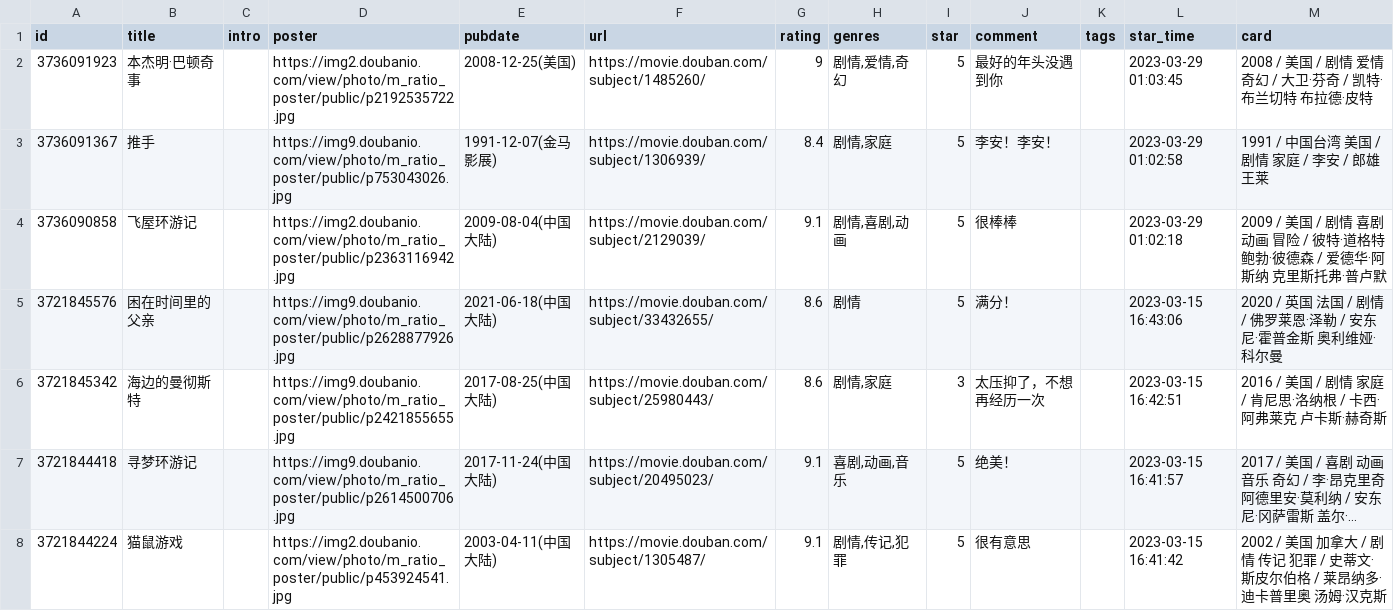
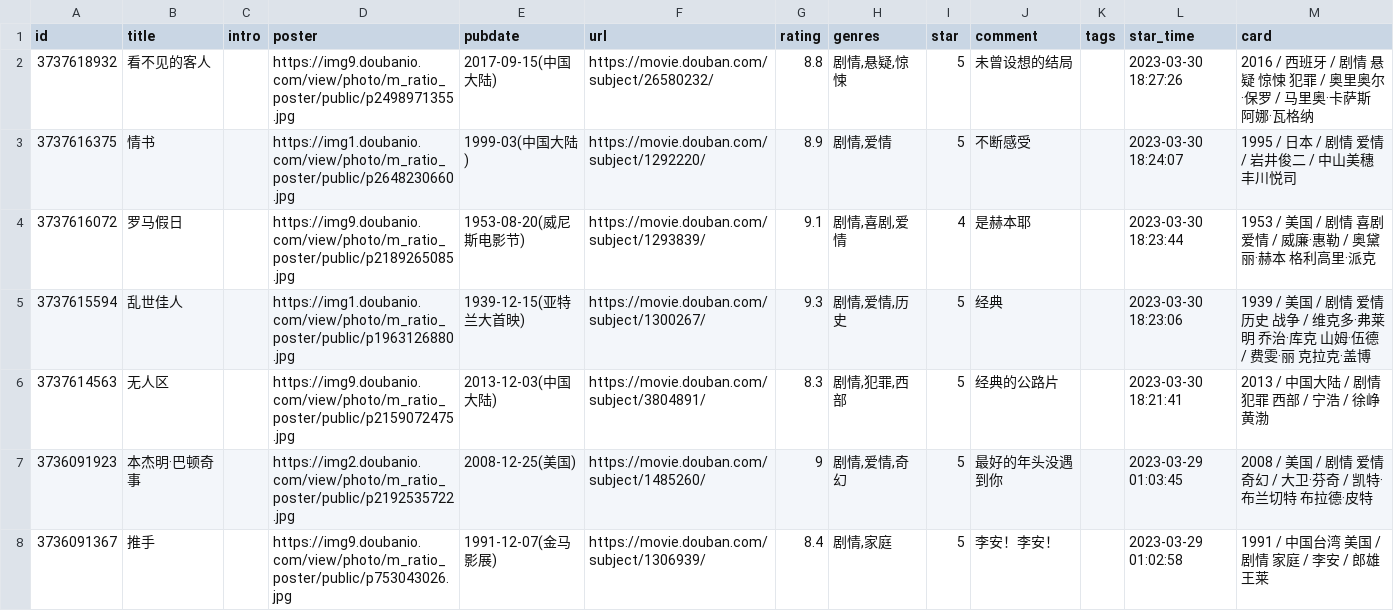
Before and after one commit to BachWV/BachWV.github.io, a CSV file: csv/douban/movie.csv, drawn as a sheet; only a part is shown; the shorter side is filled out with more unchanged rows; long unchanged cells end in …; the diff names each change by its address in the sheet, - before the commit and + after, or states it on an @@ line.

Commit message:
chore: update douban data

```diff
--- a/csv/douban/movie.csv
+++ b/csv/douban/movie.csv
+row 2: 3737618932 | 看不见的客人 |  | https://img9.doubanio.com/view/photo/m_ratio_poster/public/p2498971355.jpg | 2017-09-15(中国大陆) | https://movie.douban.com/subject/26580232/ | 8.8 | 剧情,悬疑,惊悚 | 5 | 未曾设想的结局 |  | 2023-03-30 18:27:26 | 2016 / 西班牙 / 剧情 悬疑 惊悚 犯罪 / 奥里奥尔·保罗 / 马里奥·卡萨斯 阿娜·瓦格纳
+row 3: 3737616375 | 情书 |  | https://img1.doubanio.com/view/photo/m_ratio_poster/public/p2648230660.jpg | 1999-03(中国大陆) | https://movie.douban.com/subject/1292220/ | 8.9 | 剧情,爱情 | 5 | 不断感受 |  | 2023-03-30 18:24:07 | 1995 / 日本 / 剧情 爱情 / 岩井俊二 / 中山美穗 丰川悦司
+row 4: 3737616072 | 罗马假日 |  | https://img9.doubanio.com/view/photo/m_ratio_poster/public/p2189265085.jpg | 1953-08-20(威尼斯电影节) | https://movie.douban.com/subject/1293839/ | 9.1 | 剧情,喜剧,爱情 | 4 | 是赫本耶 |  | 2023-03-30 18:23:44 | 1953 / 美国 / 剧情 喜剧 爱情 / 威廉·惠勒 / 奥黛丽·赫本 格利高里·派克
+row 5: 3737615594 | 乱世佳人 |  | https://img1.doubanio.com/view/photo/m_ratio_poster/public/p1963126880.jpg | 1939-12-15(亚特兰大首映) | https://movie.douban.com/subject/1300267/ | 9.3 | 剧情,爱情,历史 | 5 | 经典 |  | 2023-03-30 18:23:06 | 1939 / 美国 / 剧情 爱情 历史 战争 / 维克多·弗莱明 乔治·库克 山姆·伍德 / 费雯·丽 克拉克·盖博
+row 6: 3737614563 | 无人区 |  | https://img9.doubanio.com/view/photo/m_ratio_poster/public/p2159072475.jpg | 2013-12-03(中国大陆) | https://movie.douban.com/subject/3804891/ | 8.3 | 剧情,犯罪,西部 | 5 | 经典的公路片 |  | 2023-03-30 18:21:41 | 2013 / 中国大陆 / 剧情 犯罪 西部 / 宁浩 / 徐峥 黄渤
```
